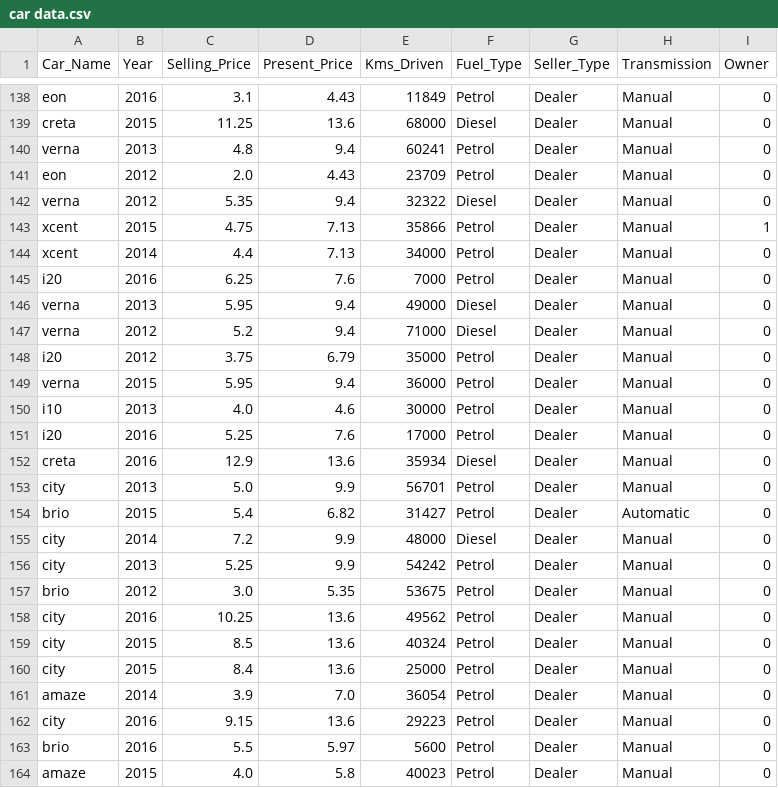
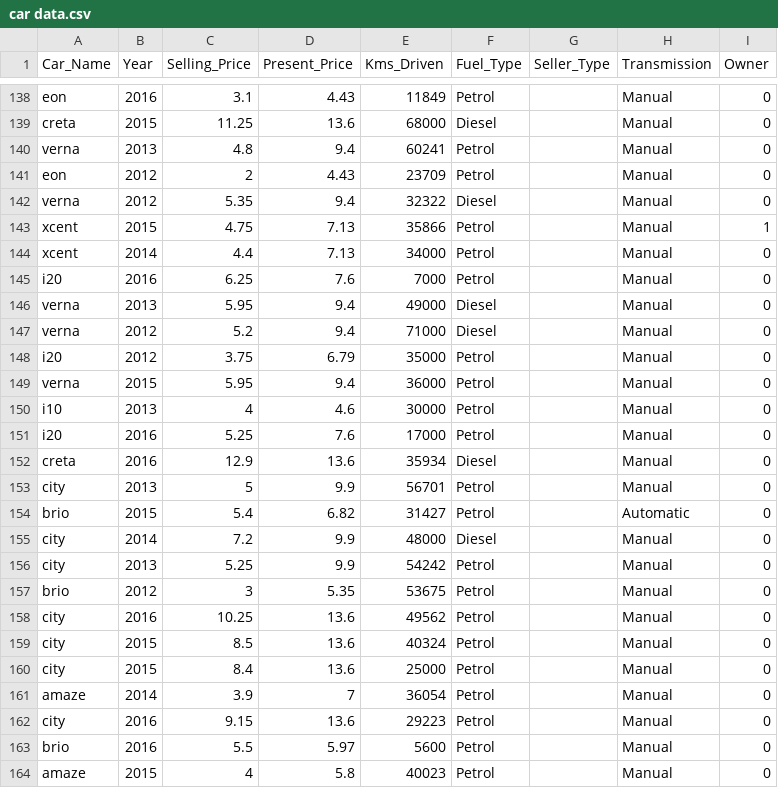
Before and after one commit to nilaykarade/pcce-workshop, a CSV file: car data.csv, drawn as a sheet; only a part is shown, gaps mark what is left out; the diff covers the shown part only; the diff names each change by its address in the sheet, - before the commit and + after, or states it on an @@ line.

```diff
--- a/car data.csv
+++ b/car data.csv
-G138:G164 (Seller_Type): Dealer
+G138:G164 (Seller_Type): (empty)
-C141 (Selling_Price): 2.0
+C141 (Selling_Price): 2
-C150 (Selling_Price): 4.0
+C150 (Selling_Price): 4
-C153 (Selling_Price): 5.0
+C153 (Selling_Price): 5
-C157 (Selling_Price): 3.0
+C157 (Selling_Price): 3
-D161 (Present_Price): 7.0
+D161 (Present_Price): 7
-C164 (Selling_Price): 4.0
+C164 (Selling_Price): 4
```
Also changed, not shown: 139 edited cells elsewhere in this file.
